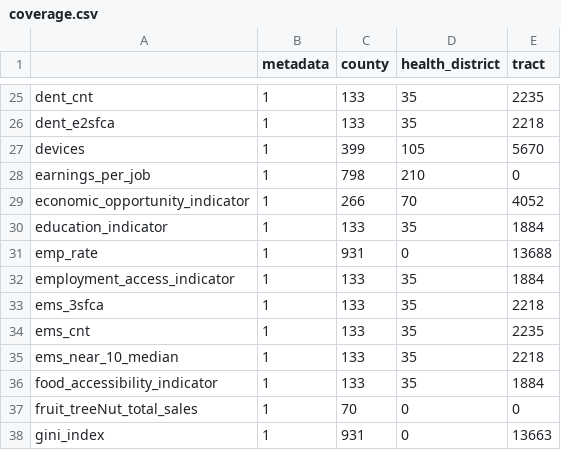
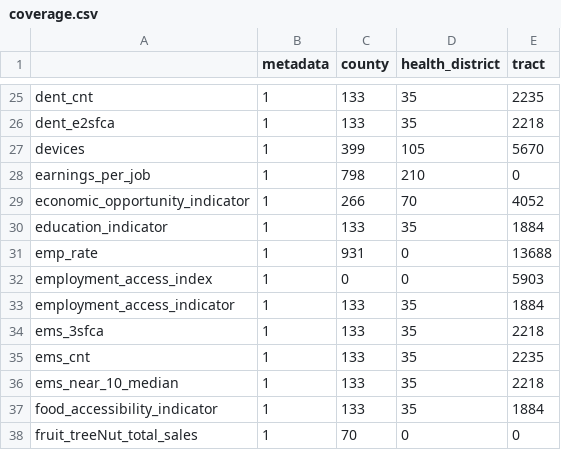
Before and after one commit to uva-bi-sdad/community_example, a CSV file: docs/data/coverage.csv, drawn as a sheet; only a part is shown, gaps mark what is left out; the shorter side is filled out with more unchanged rows.

Commit message:
employment access dataset

```diff
--- a/docs/data/coverage.csv
+++ b/docs/data/coverage.csv
@@ -31,2 +31,3 @@
 "emp_rate",1,931,0,13688
+"employment_access_index",1,0,0,5903
 "employment_access_indicator",1,133,35,1884
```
Also changed, not shown: 9 other files.
